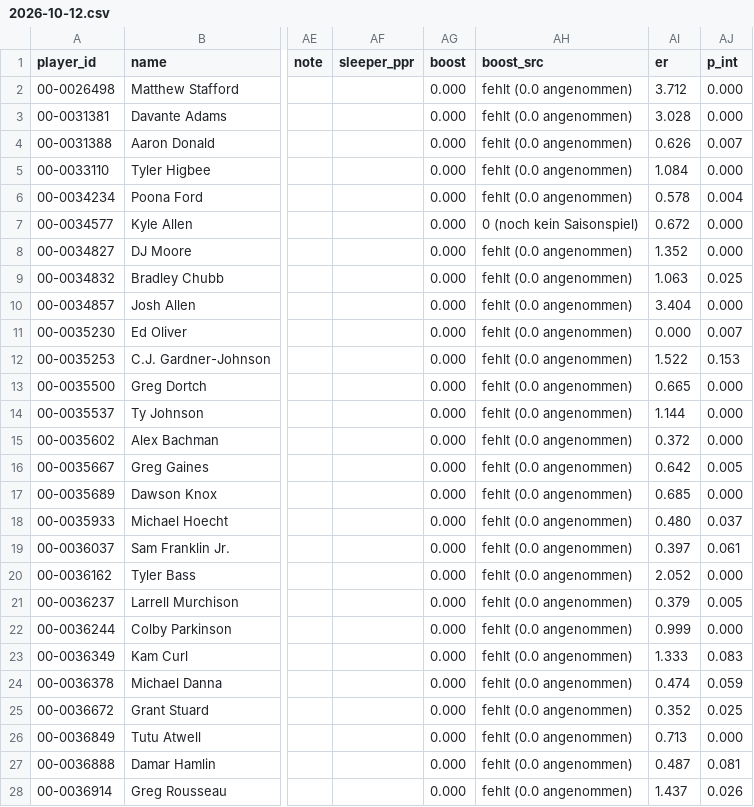
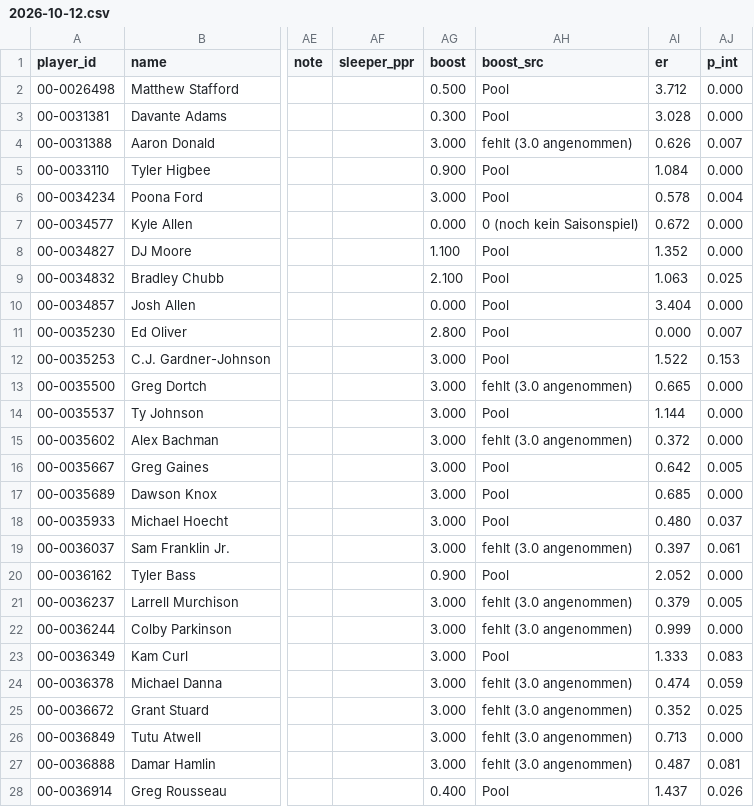
Before and after one commit to hmaxeden-hue/RealNFLDraft, a CSV file: data/projections/2026-10-12.csv, drawn as a sheet; only a part is shown, gaps mark what is left out; the diff covers the shown part only; the diff names each change by its address in the sheet, - before the commit and + after, or states it on an @@ line.

```diff
--- a/data/projections/2026-10-12.csv
+++ b/data/projections/2026-10-12.csv
-AG2 (boost): 0.000
+AG2 (boost): 0.500
-AH2:AH3 (boost_src): fehlt (0.0 angenommen)
+AH2:AH3 (boost_src): Pool
-AG3 (boost): 0.000
+AG3 (boost): 0.300
-AG4 (boost): 0.000
+AG4 (boost): 3.000
-AH4 (boost_src): fehlt (0.0 angenommen)
+AH4 (boost_src): fehlt (3.0 angenommen)
-AG5 (boost): 0.000
+AG5 (boost): 0.900
-AH5:AH6 (boost_src): fehlt (0.0 angenommen)
+AH5:AH6 (boost_src): Pool
-AG6 (boost): 0.000
+AG6 (boost): 3.000
-AG8 (boost): 0.000
+AG8 (boost): 1.100
-AH8:AH12 (boost_src): fehlt (0.0 angenommen)
+AH8:AH12 (boost_src): Pool
-AG9 (boost): 0.000
+AG9 (boost): 2.100
-AG11 (boost): 0.000
+AG11 (boost): 2.800
-AG12:AG19 (boost): 0.000
+AG12:AG19 (boost): 3.000
-AH13 (boost_src): fehlt (0.0 angenommen)
+AH13 (boost_src): fehlt (3.0 angenommen)
-AH14 (boost_src): fehlt (0.0 angenommen)
+AH14 (boost_src): Pool
-AH15 (boost_src): fehlt (0.0 angenommen)
+AH15 (boost_src): fehlt (3.0 angenommen)
-AH16:AH18 (boost_src): fehlt (0.0 angenommen)
+AH16:AH18 (boost_src): Pool
-AH19 (boost_src): fehlt (0.0 angenommen)
+AH19 (boost_src): fehlt (3.0 angenommen)
-AG20 (boost): 0.000
+AG20 (boost): 0.900
-AH20 (boost_src): fehlt (0.0 angenommen)
+AH20 (boost_src): Pool
-AG21:AG27 (boost): 0.000
+AG21:AG27 (boost): 3.000
-AH21:AH22 (boost_src): fehlt (0.0 angenommen)
+AH21:AH22 (boost_src): fehlt (3.0 angenommen)
-AH23 (boost_src): fehlt (0.0 angenommen)
+AH23 (boost_src): Pool
-AH24:AH27 (boost_src): fehlt (0.0 angenommen)
+AH24:AH27 (boost_src): fehlt (3.0 angenommen)
-AG28 (boost): 0.000
+AG28 (boost): 0.400
-AH28 (boost_src): fehlt (0.0 angenommen)
+AH28 (boost_src): Pool
```
Also changed, not shown: 103 edited cells elsewhere in this file, data/history/pools.csv, 6 other files.
